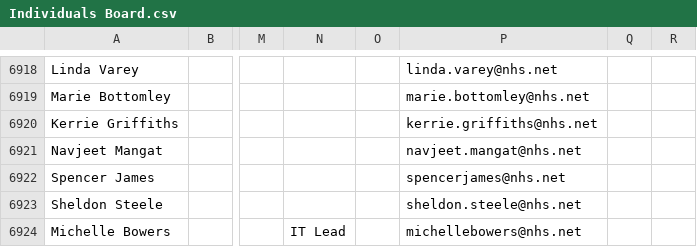
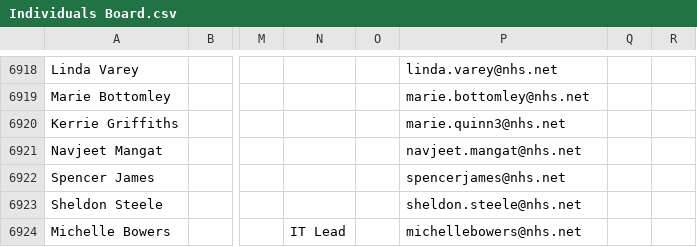
Before and after one commit to JCRedmoorHealth/vercel-mcp-python, a CSV file: Boards data/Individuals Board.csv, drawn as a sheet; only a part is shown, gaps mark what is left out; the diff names each change by its address in the sheet, - before the commit and + after, or states it on an @@ line.

```diff
--- a/Boards data/Individuals Board.csv
+++ b/Boards data/Individuals Board.csv
-P6920: kerrie.griffiths@nhs.net
+P6920: marie.quinn3@nhs.net
```
Also changed, not shown: Boards data/InvoicesAndCollections.csv, Boards data/OpportunitiesBoard.csv, 1 other file.
